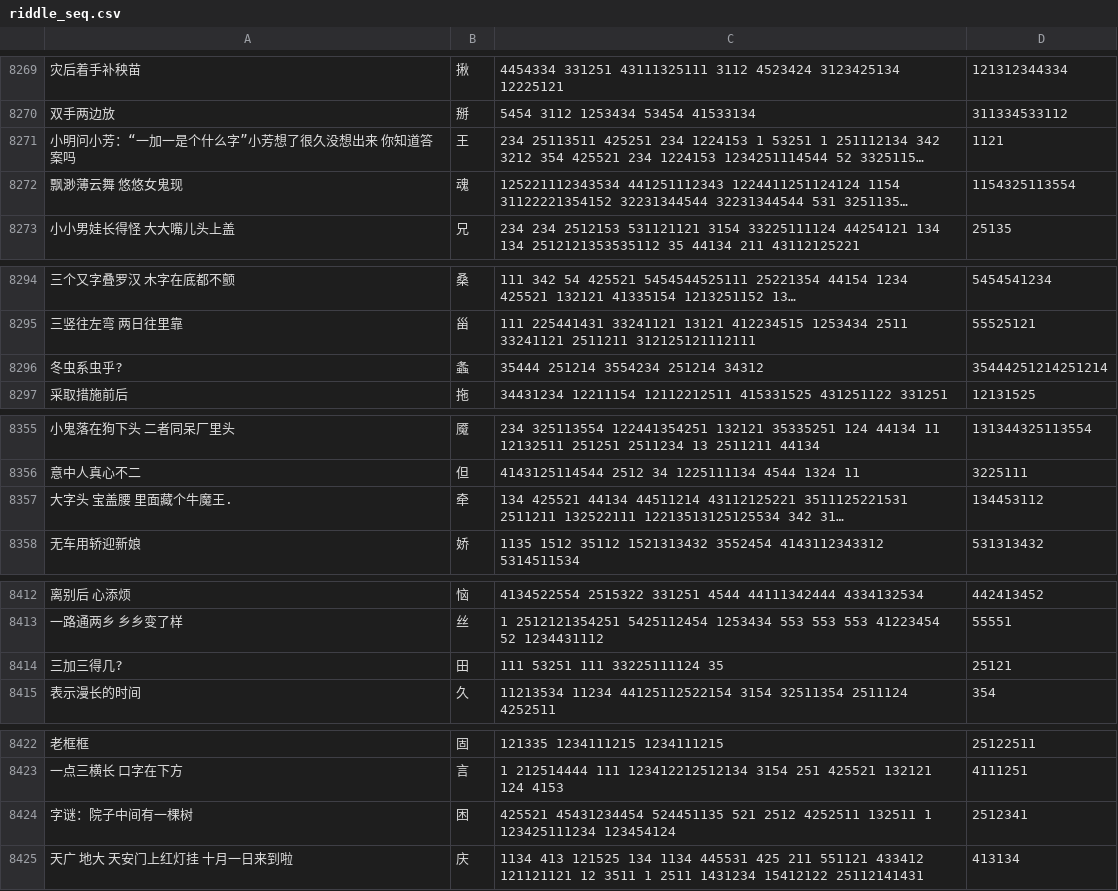
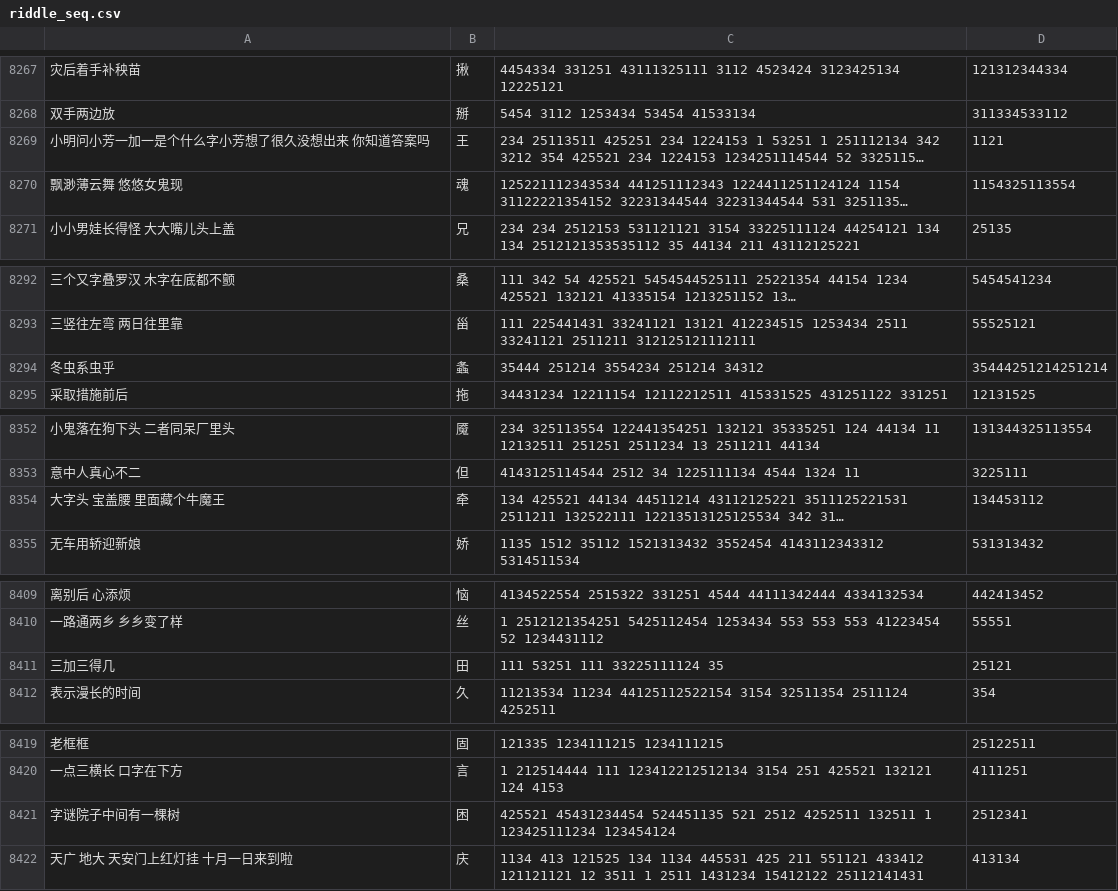
Before and after one commit to waynexia/character-puzzle, a CSV file: data/riddle_seq.csv, drawn as a sheet; only a part is shown, gaps mark what is left out; long unchanged cells end in …; addresses are those after the commit; the diff covers the shown part only; the diff names each change by its address in the sheet, - before the commit and + after, or states it on an @@ line.

```diff
--- a/data/riddle_seq.csv
+++ b/data/riddle_seq.csv
-A8269: 小明问小芳：“一加一是个什么字”小芳想了很久没想出来 你知道答案吗
+A8269: 小明问小芳一加一是个什么字小芳想了很久没想出来 你知道答案吗
-A8294: 冬虫系虫乎?
+A8294: 冬虫系虫乎
-A8354: 大字头 宝盖腰 里面藏个牛魔王.
+A8354: 大字头 宝盖腰 里面藏个牛魔王
-A8411: 三加三得几?
+A8411: 三加三得几
-A8421: 字谜：院子中间有一棵树
+A8421: 字谜院子中间有一棵树
```
Also changed, not shown: 6 removed rows and 27 edited cells elsewhere in this file, data/ans_cnt.csv, 8 other files.
